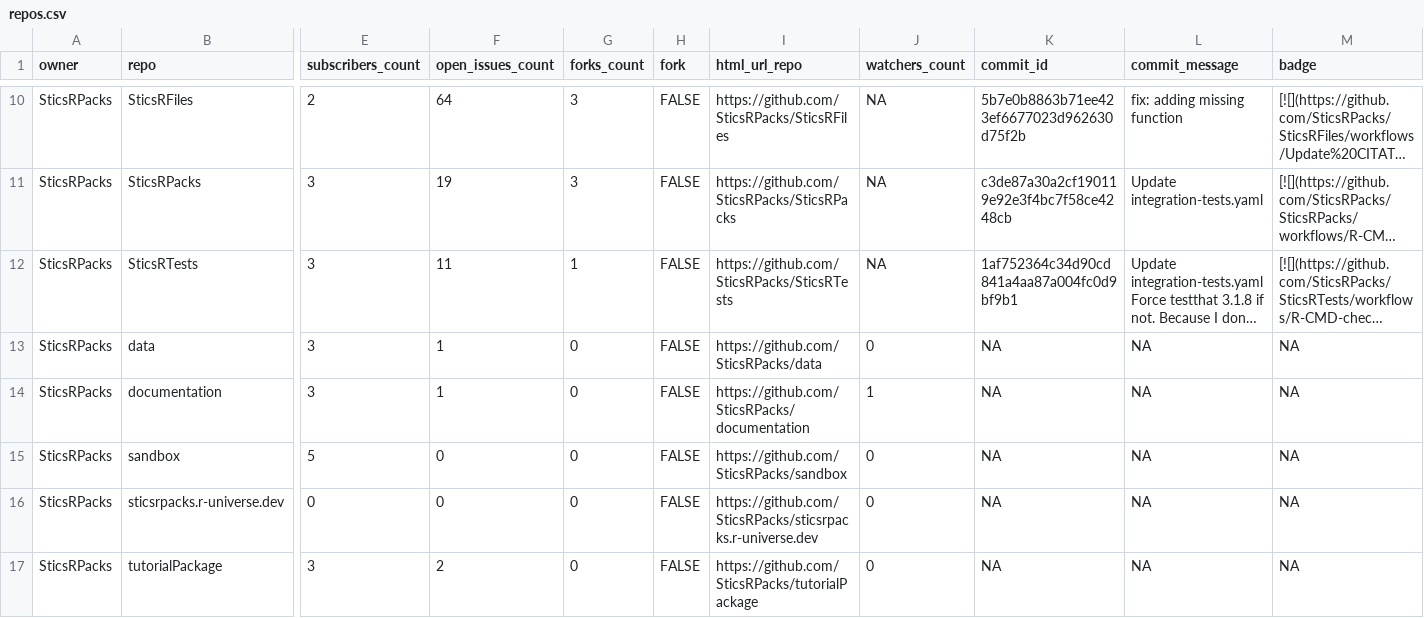
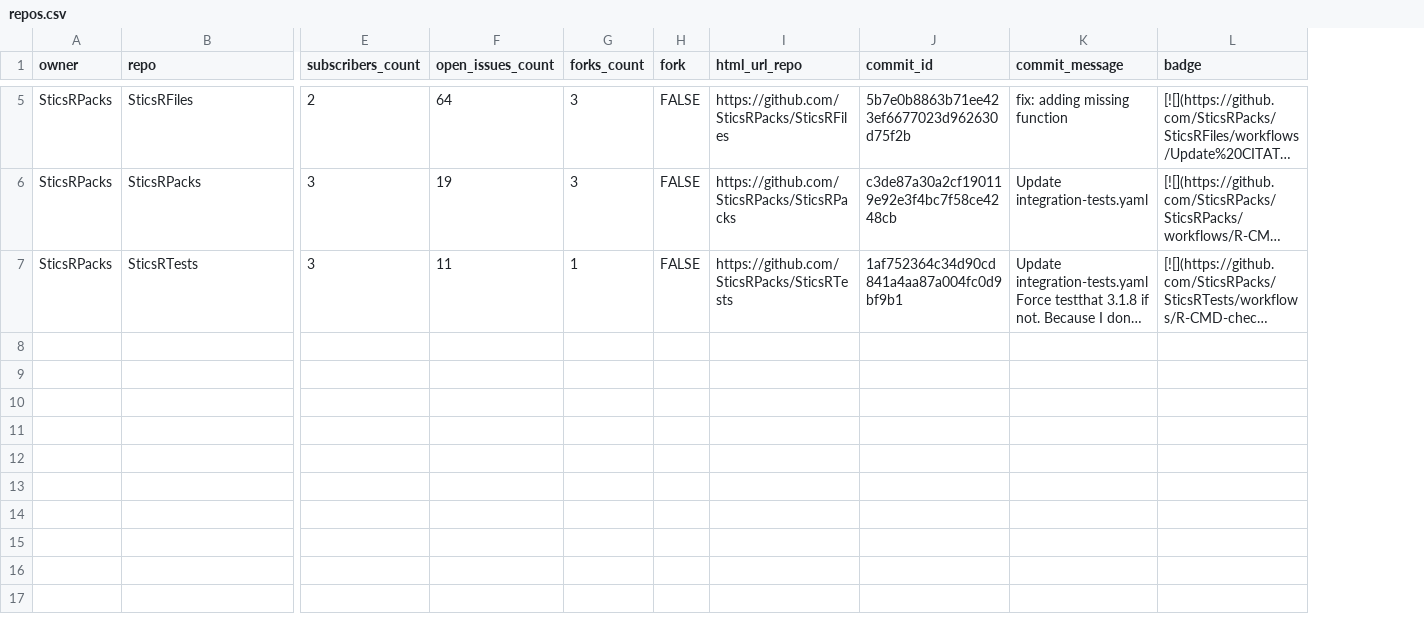
Before and after one commit to SticsRPacks/sticsrpacks-status, a CSV file: repos.csv, drawn as a sheet; only a part is shown, gaps mark what is left out; long unchanged cells end in …; rows hold the shown columns only; the diff covers the shown part only; the diff names each change by its address in the sheet, - before the commit and + after, or states it on an @@ line.

```diff
--- a/repos.csv
+++ b/repos.csv
-column J (watchers_count), rows 10-12: all NA
-row 13: SticsRPacks | data | 3 | 1 | 0 | FALSE | https://github.com/SticsRPacks/data | 0 | NA | NA | NA
-row 14: SticsRPacks | documentation | 3 | 1 | 0 | FALSE | https://github.com/SticsRPacks/documentation | 1 | NA | NA | NA
-row 15: SticsRPacks | sandbox | 5 | 0 | 0 | FALSE | https://github.com/SticsRPacks/sandbox | 0 | NA | NA | NA
-row 16: SticsRPacks | sticsrpacks.r-universe.dev | 0 | 0 | 0 | FALSE | https://github.com/SticsRPacks/sticsrpacks.r-universe.dev | 0 | NA | NA | NA
-row 17: SticsRPacks | tutorialPackage | 3 | 2 | 0 | FALSE | https://github.com/SticsRPacks/tutorialPackage | 0 | NA | NA | NA
```
Also changed, not shown: 5 removed rows elsewhere in this file, 2 other files.
